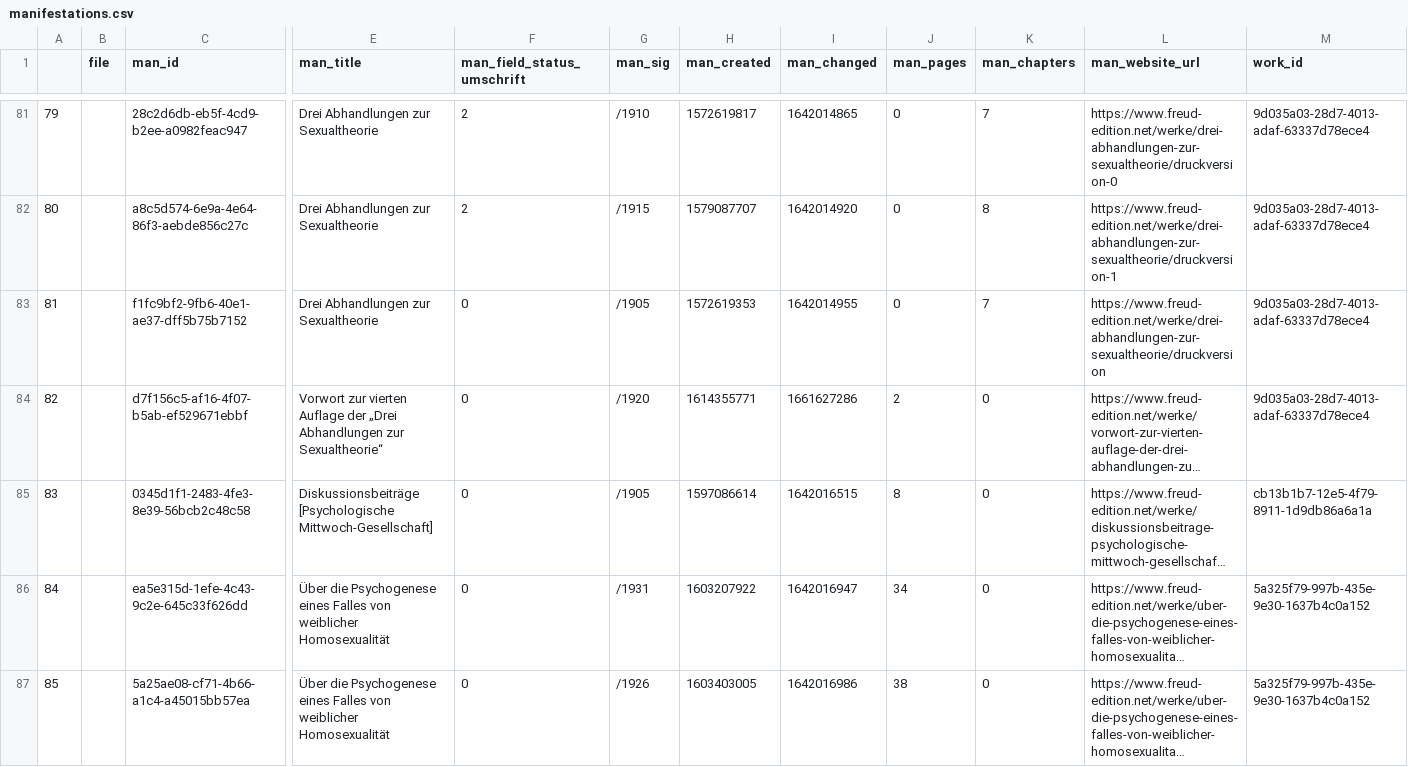
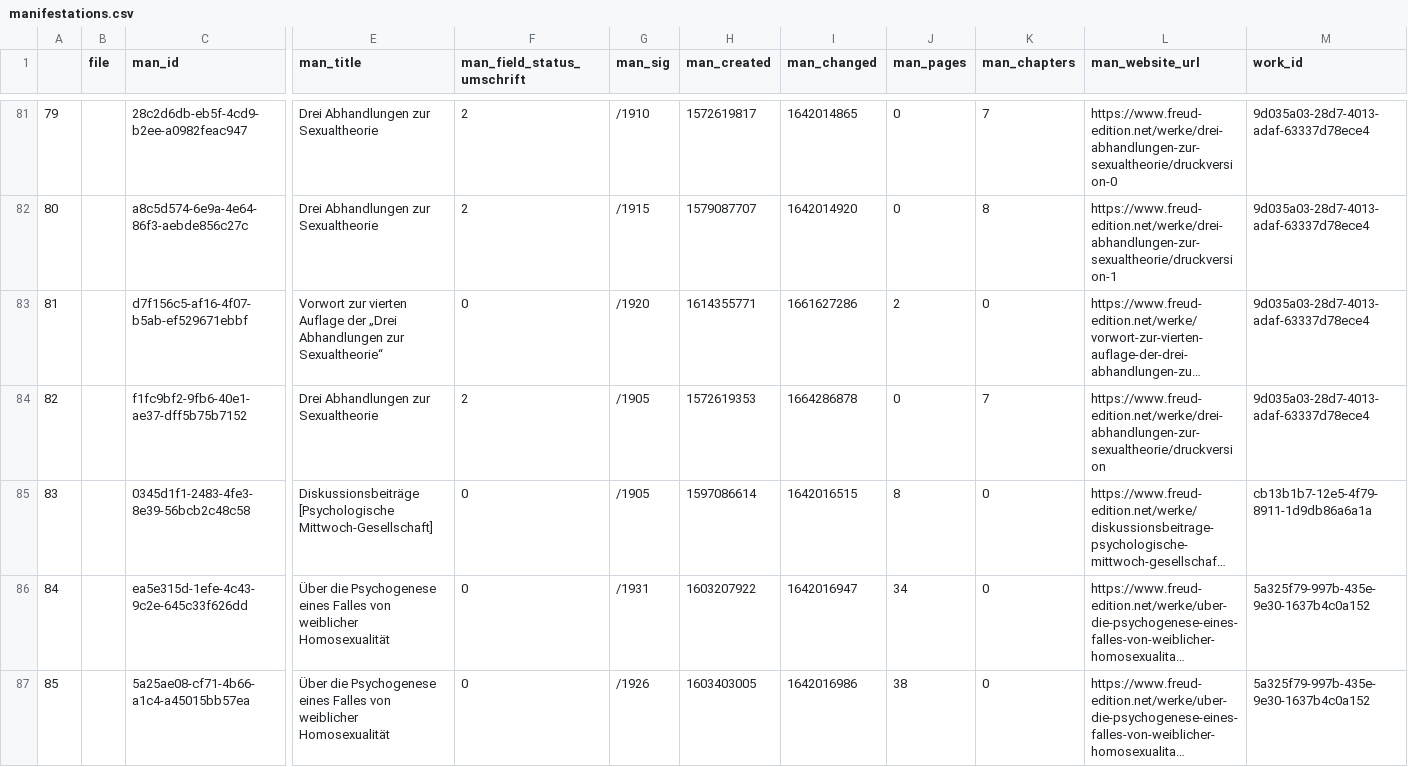
Before and after one commit to freud-digital/frd-reporting, a CSV file: html/data/manifestations.csv, drawn as a sheet; only a part is shown, gaps mark what is left out; long unchanged cells end in …; removed rows and columns are numbered as before the commit, all else as after; rows hold the shown columns only; the diff names each change by its address in the sheet, - before the commit and + after, or states it on an @@ line.

```diff
--- a/html/data/manifestations.csv
+++ b/html/data/manifestations.csv
-row 83: 81 |  | f1fc9bf2-9fb6-40e1-ae37-dff5b75b7152 | Drei Abhandlungen zur Sexualtheorie | 0 | /1905 | 1572619353 | 1642014955 | 0 | 7 | https://www.freud-edition.net/werke/drei-abhandlungen-zur-sexualtheorie/druckversion | 9d035a03-28d7-4013-adaf-63337d78ece4
@@ column A renumbered in row 83 @@
+row 84: 82 |  | f1fc9bf2-9fb6-40e1-ae37-dff5b75b7152 | Drei Abhandlungen zur Sexualtheorie | 2 | /1905 | 1572619353 | 1664286878 | 0 | 7 | https://www.freud-edition.net/werke/drei-abhandlungen-zur-sexualtheorie/druckversion | 9d035a03-28d7-4013-adaf-63337d78ece4
```
Also changed, not shown: html/data/manifestations_all.csv, 6 other files.
